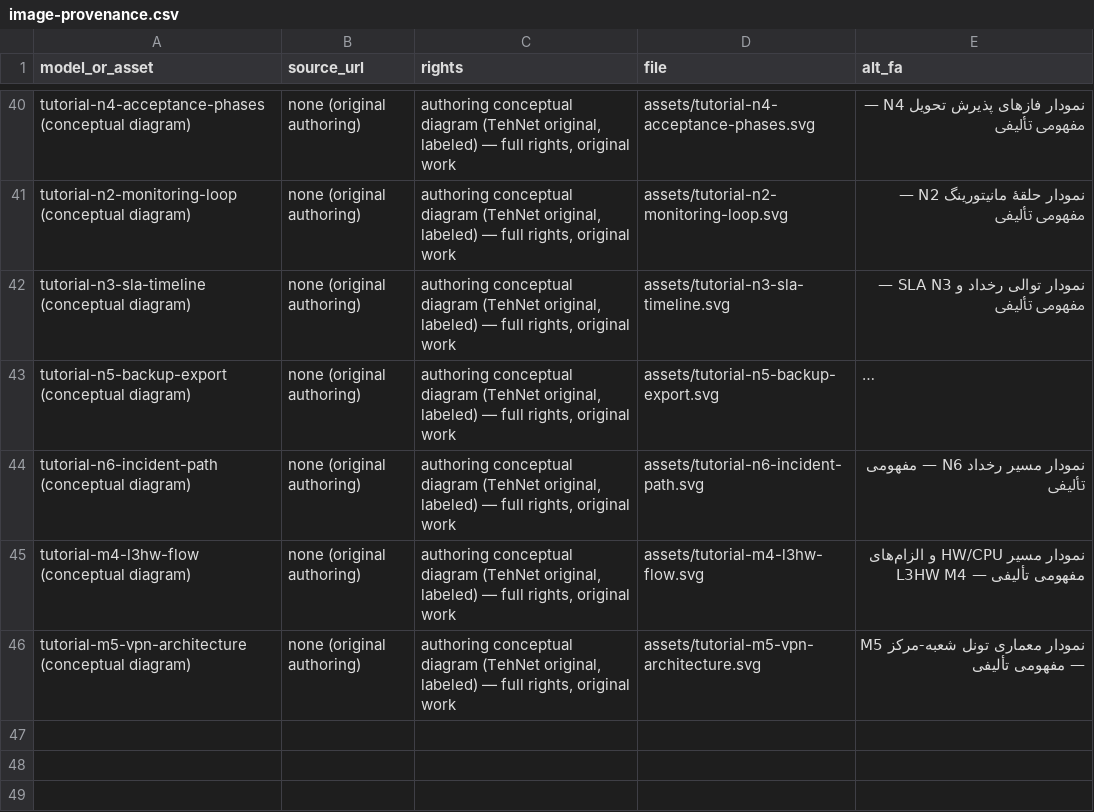
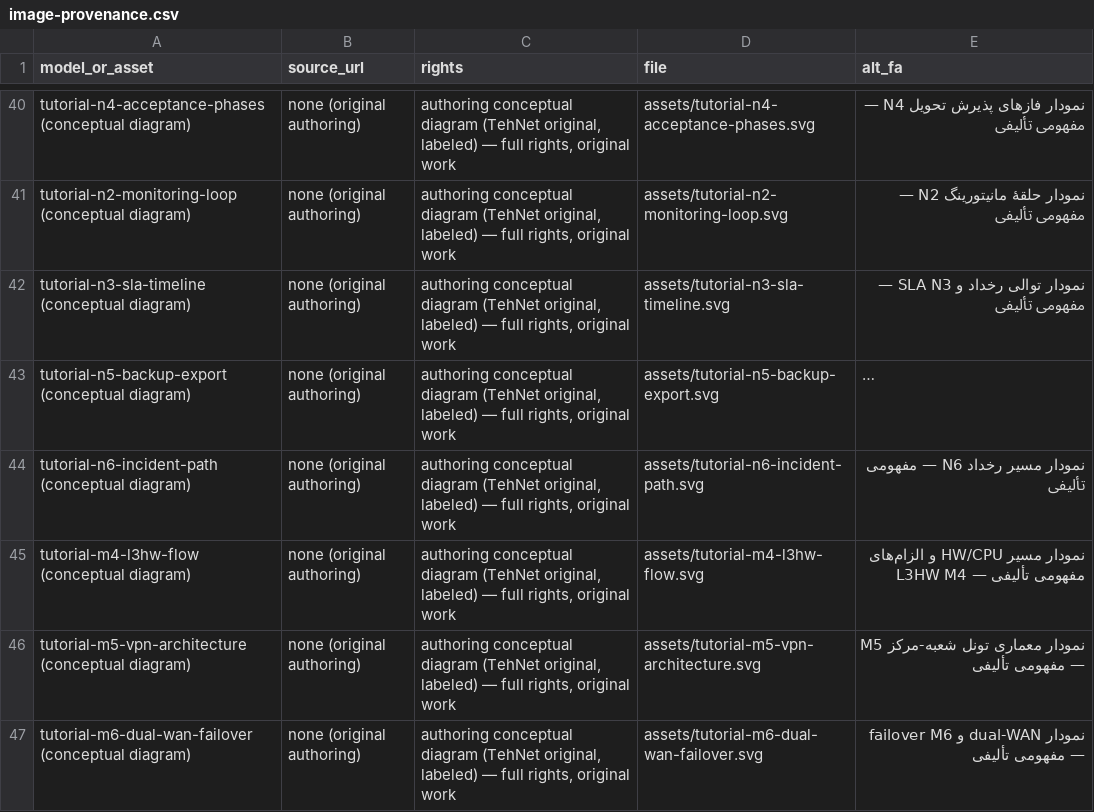
Before and after one commit to DashSaman/TehNet, a CSV file: content/seo-device-guides-20261116/image-provenance.csv, drawn as a sheet; only a part is shown, gaps mark what is left out; long unchanged cells end in ….

Commit message:
content(tutorials): M6 dual-WAN/failover independent lesson per manager resume directive — grounded on fetched official Failover (WAN Backup) manual v7.26 (2026-11-17): dual NAT masquerade per uplink; recursive routing pattern exactly as documented (host routes 8.8.8.8/8.8.4.4 scope=10 via ISP gateways 10.111.0.1/10.112.0.1 + default routes distance=1/2 target-scope=11 check-gateway=ping; documented statement that without host routes both defaults stay inactive); comparison table of four methods (gateway-only check misses link-up-internet-down; recursive catches it; dual-host variant with ECMP caveat that full failover needs ALL hosts unreachable; ECMP is load-balancing not failover); three-step acceptance scenario with before/after recording and honest note that established connections break on path switch (connection-oriented design = separate SOW item); authored before/after SVG (title/desc, labeled); exercises with expected answers incl. scope/target-scope roles and DNS cache follow-up; verified sources (failover manual help+manual URLs, packet-flow) + cross-lesson refs; registered builder job + validator rev8 M6 entry; double-build byte-identical, validator green (15 outputs), real browser preview desktop 0px/mobile 424px recorded; receipts extended; M-cluster lessons M1-M6 now fully authored as DRAFT

```diff
--- a/content/seo-device-guides-20261116/image-provenance.csv
+++ b/content/seo-device-guides-20261116/image-provenance.csv
@@ -46 +46,2 @@ tutorial-m4-l3hw-flow (conceptual diagram),none (original authoring),"authoring
 tutorial-m5-vpn-architecture (conceptual diagram),none (original authoring),"authoring conceptual diagram (TehNet original, labeled) — full rights, original work",assets/tutorial-m5-vpn-architecture.svg,نمودار معماری تونل شعبه-مرکز M5 — مفهومی تألیفی
+tutorial-m6-dual-wan-failover (conceptual diagram),none (original authoring),"authoring conceptual diagram (TehNet original, labeled) — full rights, original work",assets/tutorial-m6-dual-wan-failover.svg,نمودار dual-WAN و failover M6 — مفهومی تألیفی
```
Also changed, not shown: 10 other files.
